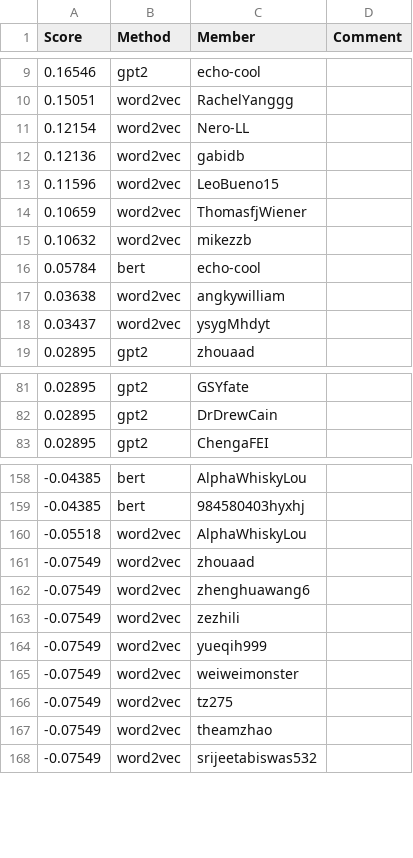
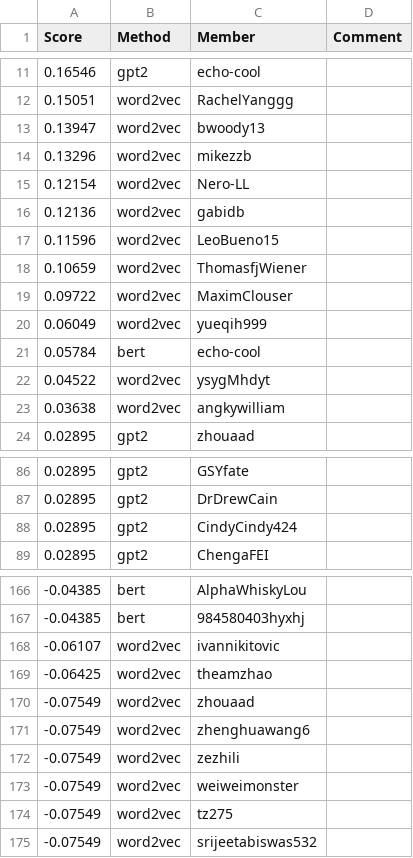
Before and after one commit to cornell-cs5740-sp24/leaderboards, a CSV file: a3/leaderboard_isol.csv, drawn as a sheet; only a part is shown, gaps mark what is left out; removed rows and columns are numbered as before the commit, all else as after; the diff covers the shown part only; the diff names each change by its address in the sheet, - before the commit and + after, or states it on an @@ line.

Commit message:
Leaderboard Update

```diff
--- a/a3/leaderboard_isol.csv
+++ b/a3/leaderboard_isol.csv
+row 13: 0.13947 | word2vec | bwoody13
+row 14: 0.13296 | word2vec | mikezzb
-row 15: 0.10632 | word2vec | mikezzb
+row 19: 0.09722 | word2vec | MaximClouser
+row 20: 0.06049 | word2vec | yueqih999
+row 22: 0.04522 | word2vec | ysygMhdyt
-row 18: 0.03437 | word2vec | ysygMhdyt
+row 88: 0.02895 | gpt2 | CindyCindy424
-row 160: -0.05518 | word2vec | AlphaWhiskyLou
+row 168: -0.06107 | word2vec | ivannikitovic
+row 169: -0.06425 | word2vec | theamzhao
-row 164: -0.07549 | word2vec | yueqih999
-row 167: -0.07549 | word2vec | theamzhao
```
Also changed, not shown: 5 added rows, 6 removed rows and 1 edited cell elsewhere in this file.
